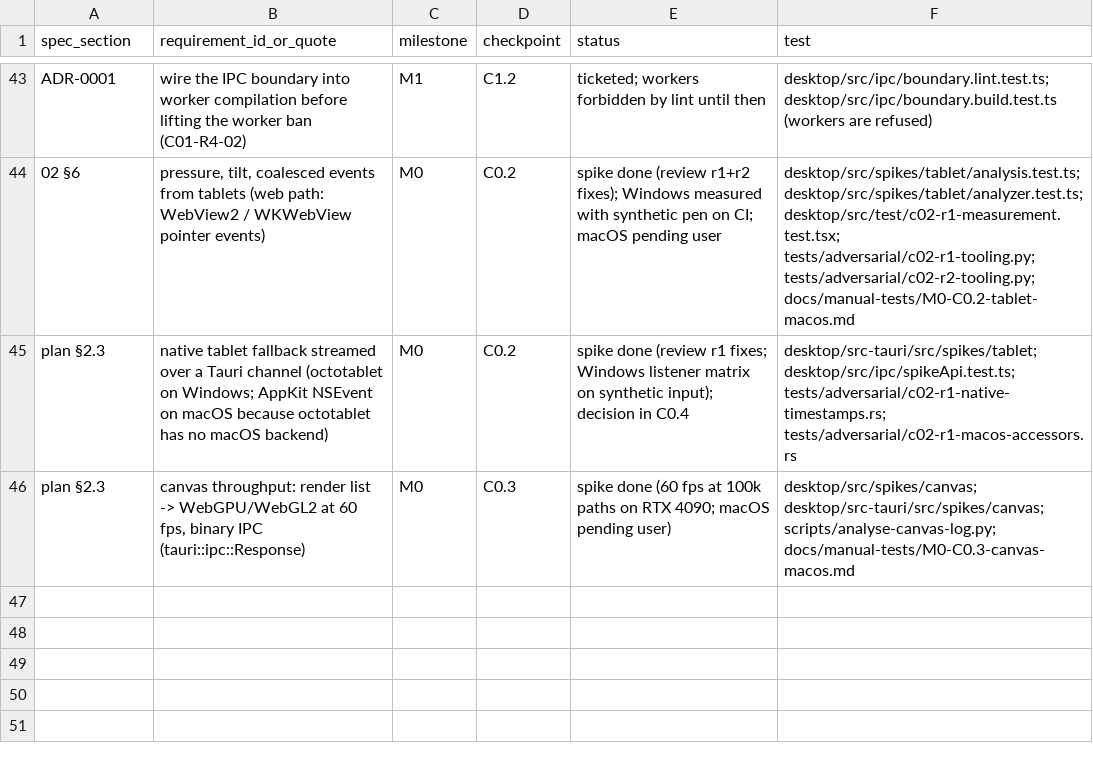
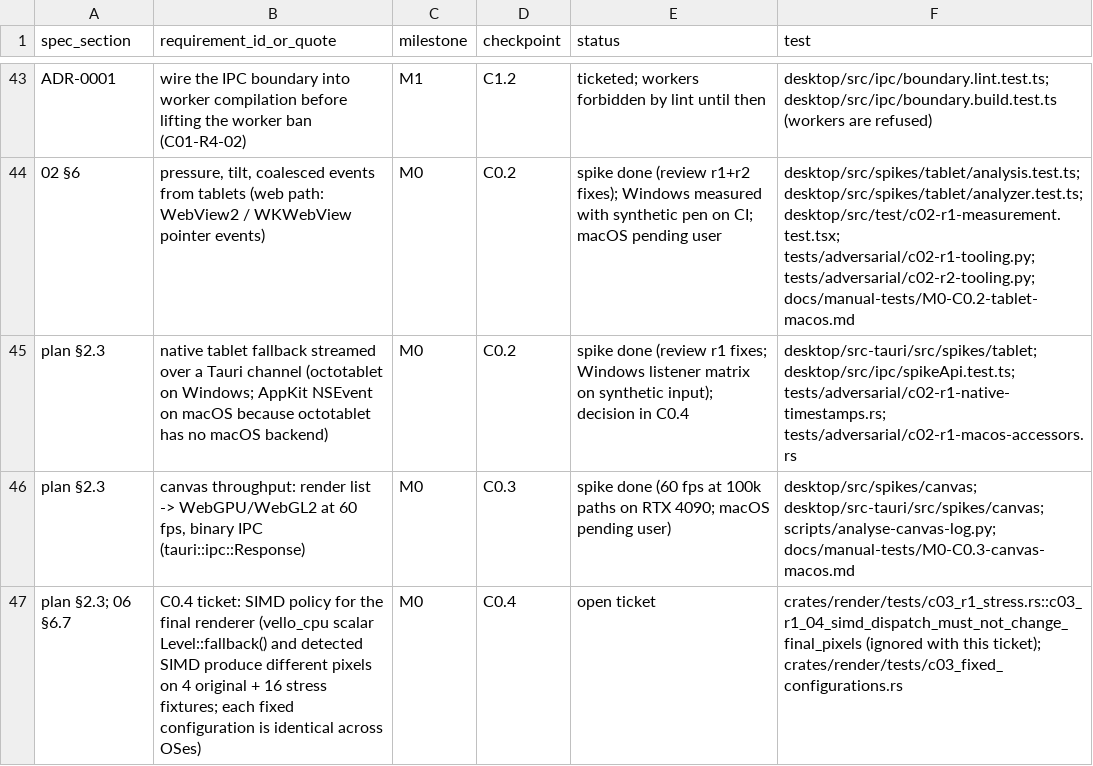
Before and after one commit to kaigani/261017-toontown-dev, a CSV file: plan/traceability.csv, drawn as a sheet; only a part is shown, gaps mark what is left out; the diff names each change by its address in the sheet, - before the commit and + after, or states it on an @@ line.

```diff
--- a/plan/traceability.csv
+++ b/plan/traceability.csv
+row 47: plan §2.3; 06 §6.7 | C0.4 ticket: SIMD policy for the final renderer (vello_cpu scalar Level::fallback() and detected SIMD produce different pixels on 4 original + 16 stress fixtures; each fixed configuration is identical across OSes) | M0 | C0.4 | open ticket | crates/render/tests/c03_r1_stress.rs::c03_r1_04_simd_dispatch_must_not_change_final_pixels (ignored with this ticket); crates/render/tests/c03_fixed_configurations.rs
```
Also changed, not shown: 10 other files.
